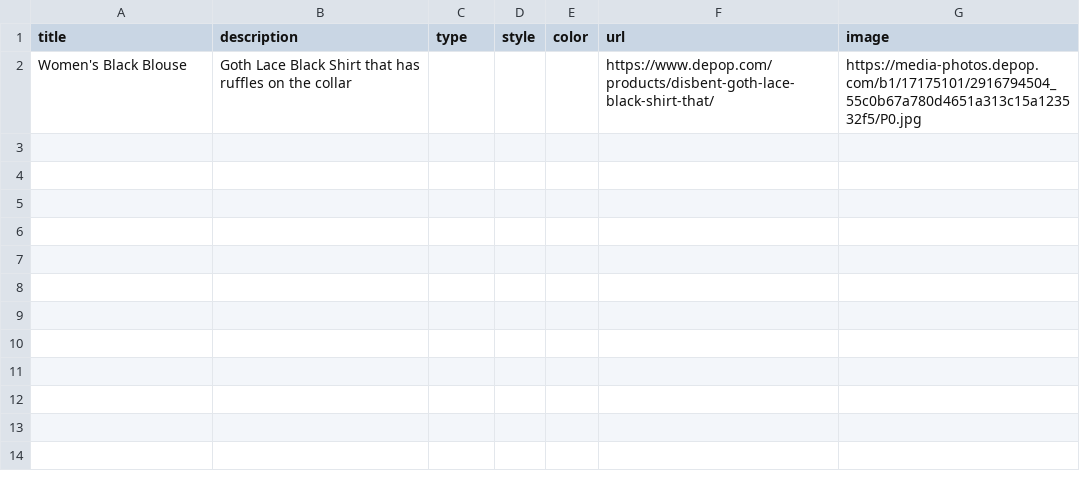
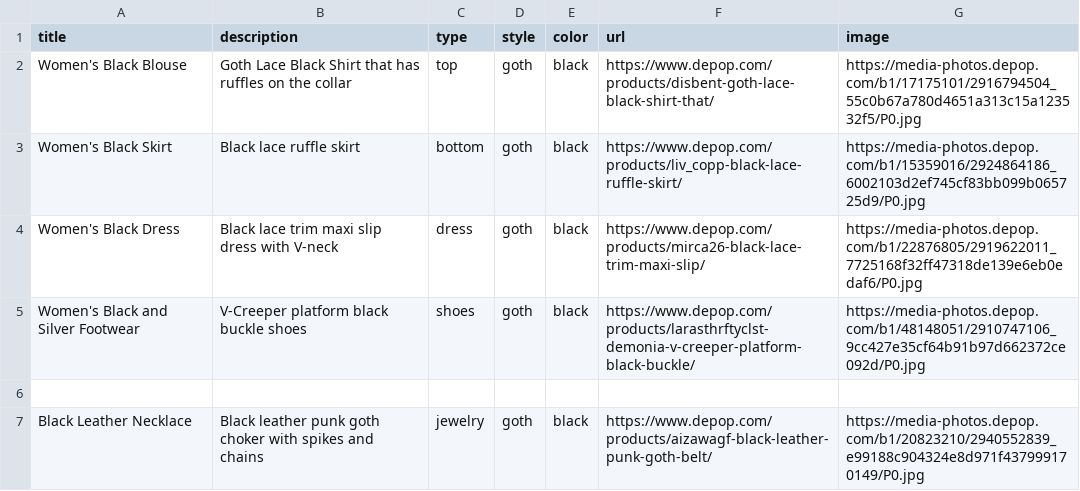
Before and after one commit to ninahowley/secondhand-clothing-swipe-app, a CSV file: clothing.csv, drawn as a sheet.

Commit message:
update csv

```diff
--- a/clothing.csv
+++ b/clothing.csv
@@ -1,2 +1,7 @@
 title,description,type,style,color,url,image
-"Women's Black Blouse","Goth Lace Black Shirt that has ruffles on the collar",,,,"https://www.depop.com/products/disbent-goth-lace-black-shirt-that/","https://media-photos.depop.com/b1/17175101/2916794504_55c0b67a780d4651a313c15a123532f5/P0.jpg"
+"Women's Black Blouse","Goth Lace Black Shirt that has ruffles on the collar","top","goth","black","https://www.depop.com/products/disbent-goth-lace-black-shirt-that/","https://media-photos.depop.com/b1/17175101/2916794504_55c0b67a780d4651a313c15a123532f5/P0.jpg"
+"Women's Black Skirt","Black lace ruffle skirt","bottom","goth","black","https://www.depop.com/products/liv_copp-black-lace-ruffle-skirt/","https://media-photos.depop.com/b1/15359016/2924864186_6002103d2ef745cf83bb099b065725d9/P0.jpg"
+"Women's Black Dress","Black lace trim maxi slip dress with V-neck","dress","goth","black","https://www.depop.com/products/mirca26-black-lace-trim-maxi-slip/","https://media-photos.depop.com/b1/22876805/2919622011_7725168f32ff47318de139e6eb0edaf6/P0.jpg"
+"Women's Black and Silver Footwear","V-Creeper platform black buckle shoes","shoes","goth","black","https://www.depop.com/products/larasthrftyclst-demonia-v-creeper-platform-black-buckle/","https://media-photos.depop.com/b1/48148051/2910747106_9cc427e35cf64b91b97d662372ce092d/P0.jpg"
+,,,,,,
+"Black Leather Necklace","Black leather punk goth choker with spikes and chains","jewelry","goth","black","https://www.depop.com/products/aizawagf-black-leather-punk-goth-belt/","https://media-photos.depop.com/b1/20823210/2940552839_e99188c904324e8d971f437999170149/P0.jpg"
```
